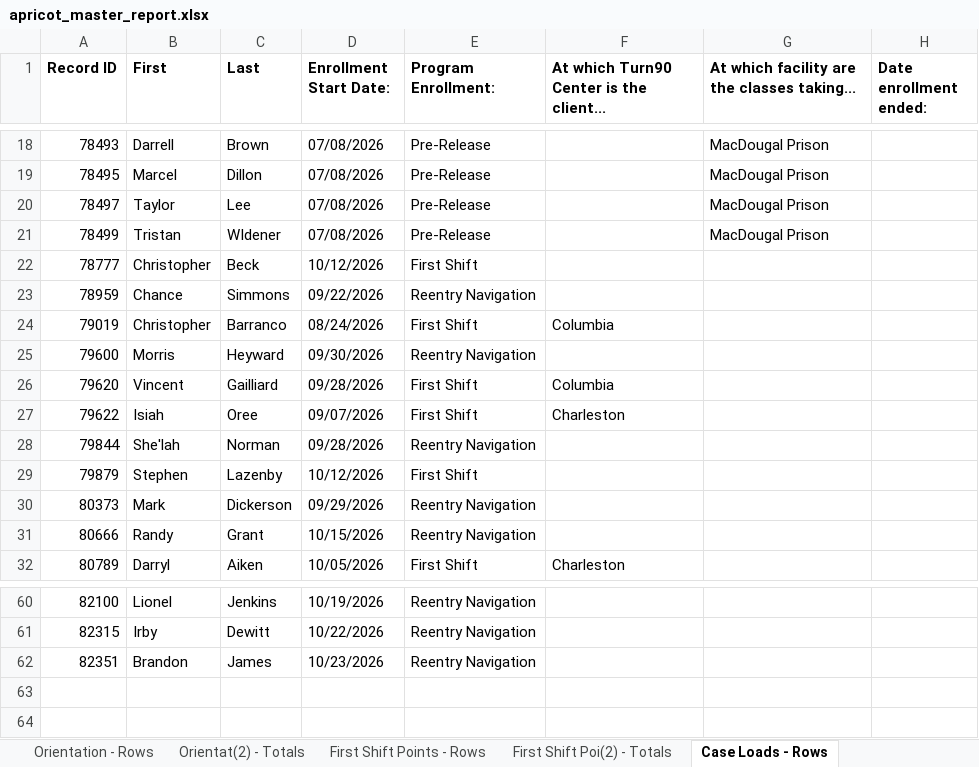
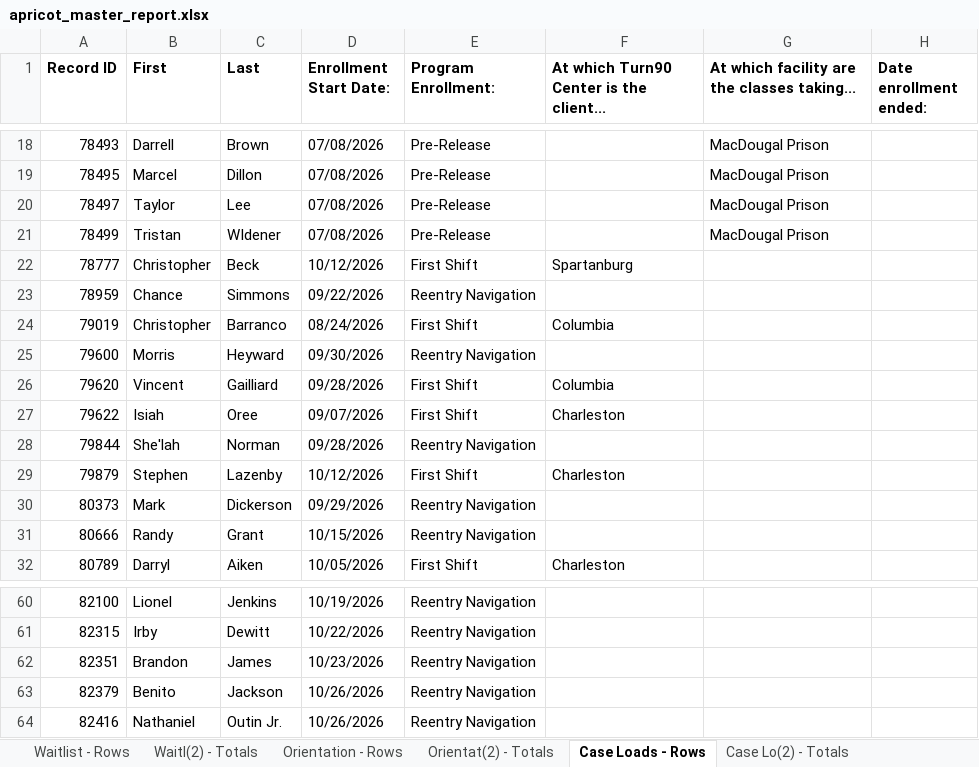
Before and after one commit to justinstarrclikevans-creator/audio-interview-lscmi, an Excel workbook: data/apricot_master_report.xlsx, sheet Case Loads - Rows, drawn as a sheet; only a part is shown, gaps mark what is left out; values as stored, in another font and other column widths than the file's, no borders; the diff names each change by its address in the sheet, - before the commit and + after, or states it on an @@ line.

Commit message:
fix(dashboards): repair program funnel rendering, enforce First Shift exclusivity, recognize Belk points, and clean center toolbar

```diff
--- a/data/apricot_master_report.xlsx (sheet Case Loads - Rows)
+++ b/data/apricot_master_report.xlsx (sheet Case Loads - Rows)
-sheet tab: First Shift Points - Rows
-sheet tab: First Shift Poi(2) - Totals
-F22: (empty)
+F22: Spartanburg
-F29: (empty)
+F29: Charleston
+row 63: 82379 | Benito | Jackson | 10/26/2026 | Reentry Navigation
+row 64: 82416 | Nathaniel | Outin Jr. | 10/26/2026 | Reentry Navigation
```
Also changed, not shown: sheet Employment Historical - Rows, sheet Case Notes - Rows, sheet Funnel-Reentry Consulta - Rows, sheet Funnel-Resource Coordin - Rows, sheet Reentry Nav Case Plan - Rows, sheet Enrollments and Exits - Rows, 15 more sheets, other sheet tabs, 7 other files.
